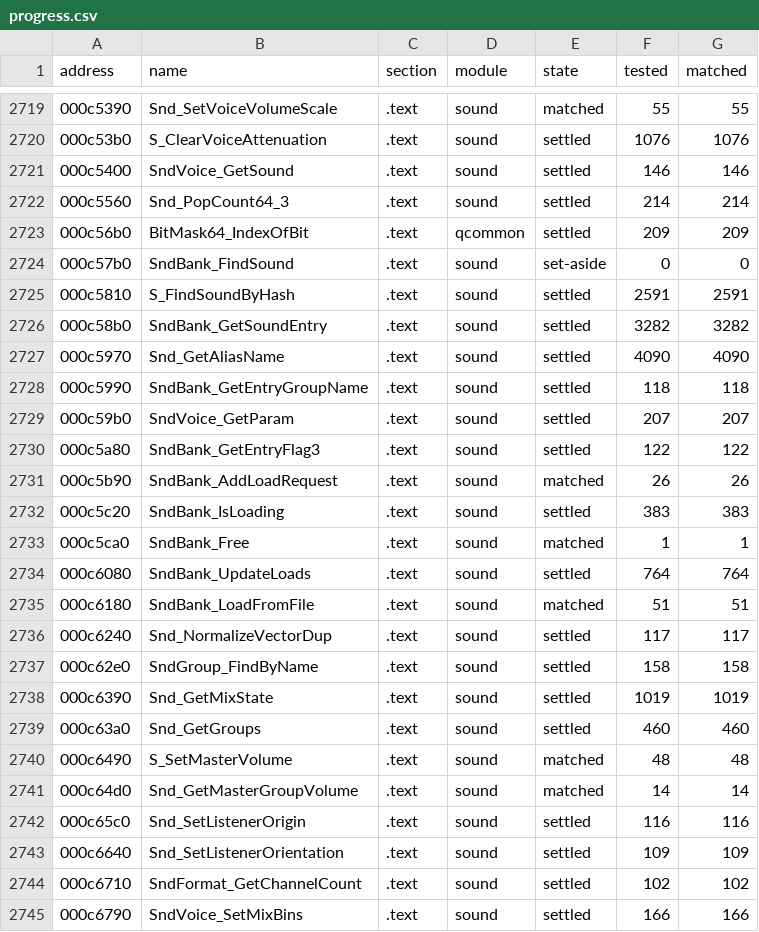
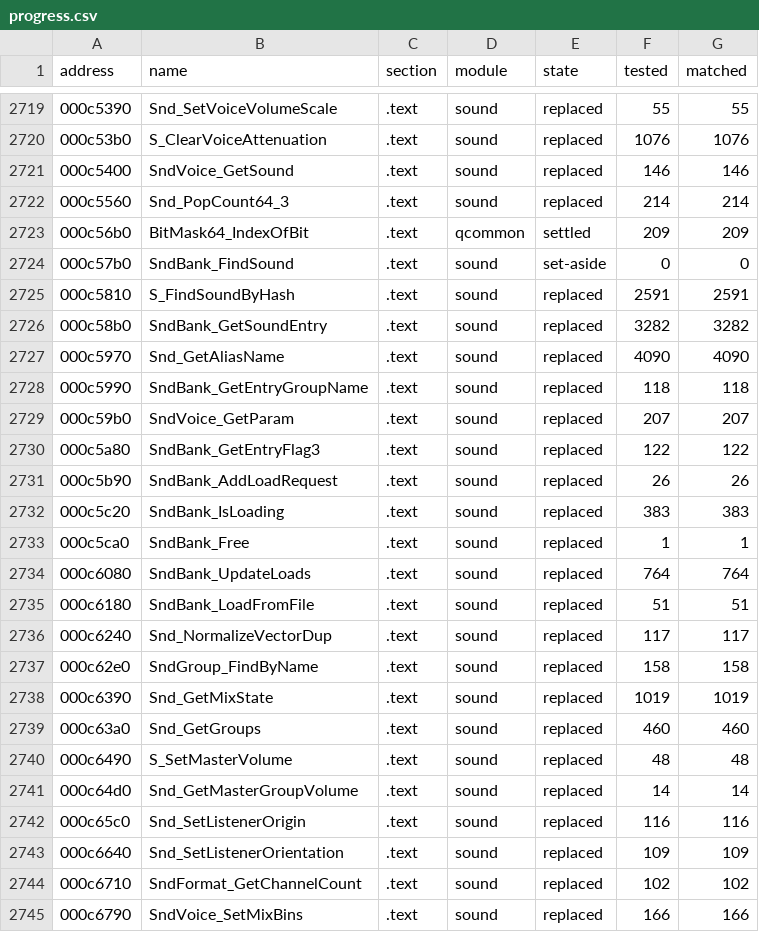
Before and after one commit to SmokeDoggy044/CoD2-BRO-Native-Loader, a CSV file: tools/data/progress.csv, drawn as a sheet; only a part is shown, gaps mark what is left out; the diff covers the shown part only.

```diff
--- a/tools/data/progress.csv
+++ b/tools/data/progress.csv
@@ -2719,27 +2719,27 @@ address,name,section,module,state,tested,matched
-000c5390,Snd_SetVoiceVolumeScale,.text,sound,matched,55,55
-000c53b0,S_ClearVoiceAttenuation,.text,sound,settled,1076,1076
-000c5400,SndVoice_GetSound,.text,sound,settled,146,146
-000c5560,Snd_PopCount64_3,.text,sound,settled,214,214
+000c5390,Snd_SetVoiceVolumeScale,.text,sound,replaced,55,55
+000c53b0,S_ClearVoiceAttenuation,.text,sound,replaced,1076,1076
+000c5400,SndVoice_GetSound,.text,sound,replaced,146,146
+000c5560,Snd_PopCount64_3,.text,sound,replaced,214,214
 000c56b0,BitMask64_IndexOfBit,.text,qcommon,settled,209,209
 000c57b0,SndBank_FindSound,.text,sound,set-aside,0,0
-000c5810,S_FindSoundByHash,.text,sound,settled,2591,2591
-000c58b0,SndBank_GetSoundEntry,.text,sound,settled,3282,3282
-000c5970,Snd_GetAliasName,.text,sound,settled,4090,4090
-000c5990,SndBank_GetEntryGroupName,.text,sound,settled,118,118
-000c59b0,SndVoice_GetParam,.text,sound,settled,207,207
-000c5a80,SndBank_GetEntryFlag3,.text,sound,settled,122,122
-000c5b90,SndBank_AddLoadRequest,.text,sound,matched,26,26
-000c5c20,SndBank_IsLoading,.text,sound,settled,383,383
-000c5ca0,SndBank_Free,.text,sound,matched,1,1
-000c6080,SndBank_UpdateLoads,.text,sound,settled,764,764
-000c6180,SndBank_LoadFromFile,.text,sound,matched,51,51
-000c6240,Snd_NormalizeVectorDup,.text,sound,settled,117,117
-000c62e0,SndGroup_FindByName,.text,sound,settled,158,158
-000c6390,Snd_GetMixState,.text,sound,settled,1019,1019
-000c63a0,Snd_GetGroups,.text,sound,settled,460,460
-000c6490,S_SetMasterVolume,.text,sound,matched,48,48
-000c64d0,Snd_GetMasterGroupVolume,.text,sound,matched,14,14
-000c65c0,Snd_SetListenerOrigin,.text,sound,settled,116,116
-000c6640,Snd_SetListenerOrientation,.text,sound,settled,109,109
-000c6710,SndFormat_GetChannelCount,.text,sound,settled,102,102
-000c6790,SndVoice_SetMixBins,.text,sound,settled,166,166
+000c5810,S_FindSoundByHash,.text,sound,replaced,2591,2591
+000c58b0,SndBank_GetSoundEntry,.text,sound,replaced,3282,3282
+000c5970,Snd_GetAliasName,.text,sound,replaced,4090,4090
+000c5990,SndBank_GetEntryGroupName,.text,sound,replaced,118,118
+000c59b0,SndVoice_GetParam,.text,sound,replaced,207,207
+000c5a80,SndBank_GetEntryFlag3,.text,sound,replaced,122,122
+000c5b90,SndBank_AddLoadRequest,.text,sound,replaced,26,26
+000c5c20,SndBank_IsLoading,.text,sound,replaced,383,383
+000c5ca0,SndBank_Free,.text,sound,replaced,1,1
+000c6080,SndBank_UpdateLoads,.text,sound,replaced,764,764
+000c6180,SndBank_LoadFromFile,.text,sound,replaced,51,51
+000c6240,Snd_NormalizeVectorDup,.text,sound,replaced,117,117
+000c62e0,SndGroup_FindByName,.text,sound,replaced,158,158
+000c6390,Snd_GetMixState,.text,sound,replaced,1019,1019
+000c63a0,Snd_GetGroups,.text,sound,replaced,460,460
+000c6490,S_SetMasterVolume,.text,sound,replaced,48,48
+000c64d0,Snd_GetMasterGroupVolume,.text,sound,replaced,14,14
+000c65c0,Snd_SetListenerOrigin,.text,sound,replaced,116,116
+000c6640,Snd_SetListenerOrientation,.text,sound,replaced,109,109
+000c6710,SndFormat_GetChannelCount,.text,sound,replaced,102,102
+000c6790,SndVoice_SetMixBins,.text,sound,replaced,166,166
```
Also changed, not shown: 101 edited cells elsewhere in this file, 5 other files.
